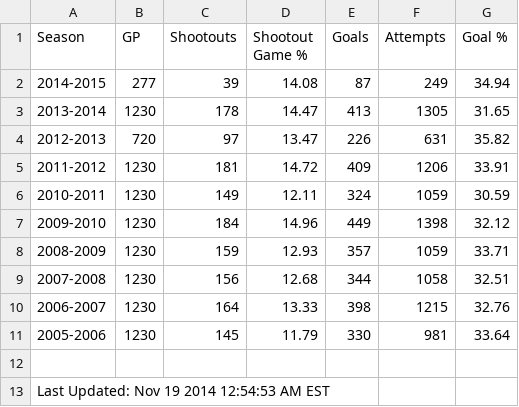
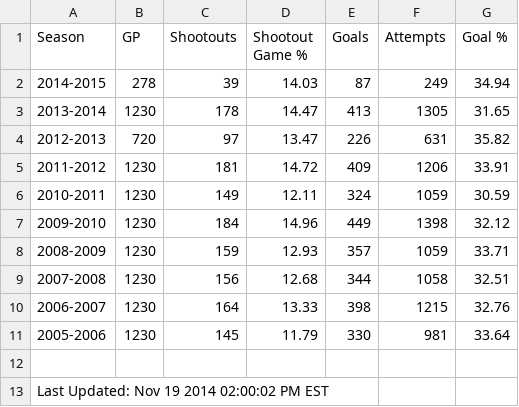
Before and after one commit to pyreking/Shootout, a CSV file: summary/current.csv, drawn as a sheet.

```diff
--- a/summary/current.csv
+++ b/summary/current.csv
@@ -1,3 +1,3 @@
 Season|GP|Shootouts|Shootout Game %|Goals|Attempts|Goal %
-2014-2015|277|39|14.08|87|249|34.94
+2014-2015|278|39|14.03|87|249|34.94
 2013-2014|1230|178|14.47|413|1305|31.65
@@ -12,2 +12,2 @@ Season|GP|Shootouts|Shootout Game %|Goals|Attempts|Goal %
 
-Last Updated: Nov 19 2014 12:54:53 AM EST
+Last Updated: Nov 19 2014 02:00:02 PM EST
```
Also changed, not shown: shots/shots.csv, summary/change_log.csv, 4 other files.
